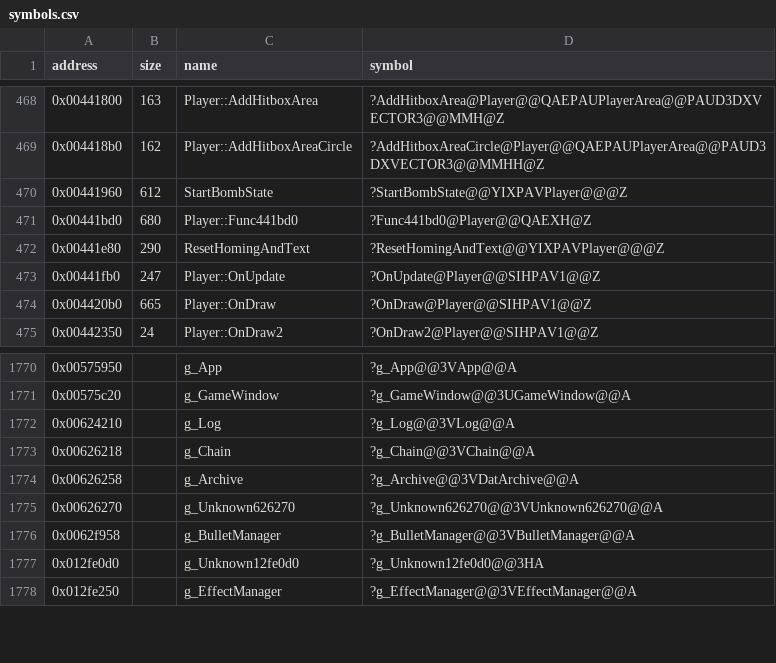
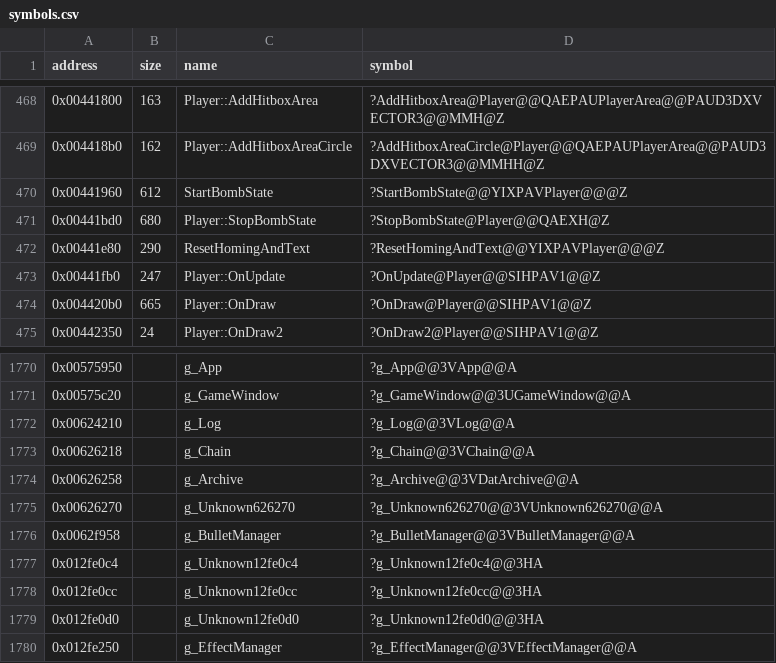
Before and after one commit to Cirno-Labs/th07, a CSV file: config/symbols.csv, drawn as a sheet; only a part is shown, gaps mark what is left out.

Commit message:
Decompile Player::StopBombState (0x441bd0)
New in th07: ends playerState 4 early with an invulnerable respawn, a
new following effect, an area at the player through AddHitboxAreaCircle
and a ring of 32 effects. Sprite bytes 0x22b and 0x22f are written
through byte casts on unk_224, whose vector type must stay for Sprite's
inline budget.

Names g_Unknown12fe0c4, g_Unknown12fe0cc, Sprite::unk_c2 and Effect's
unk_294 and unk_298.

```diff
--- a/config/symbols.csv
+++ b/config/symbols.csv
@@ -470,3 +470,3 @@ address,size,name,symbol
 0x00441960,612,StartBombState,?StartBombState@@YIXPAVPlayer@@@Z
-0x00441bd0,680,Player::Func441bd0,?Func441bd0@Player@@QAEXH@Z
+0x00441bd0,680,Player::StopBombState,?StopBombState@Player@@QAEXH@Z
 0x00441e80,290,ResetHomingAndText,?ResetHomingAndText@@YIXPAVPlayer@@@Z
@@ -1776,2 +1776,4 @@ address,size,name,symbol
 0x0062f958,,g_BulletManager,?g_BulletManager@@3VBulletManager@@A
+0x012fe0c4,,g_Unknown12fe0c4,?g_Unknown12fe0c4@@3HA
+0x012fe0cc,,g_Unknown12fe0cc,?g_Unknown12fe0cc@@3HA
 0x012fe0d0,,g_Unknown12fe0d0,?g_Unknown12fe0d0@@3HA
```
Also changed, not shown: 6 other files.
